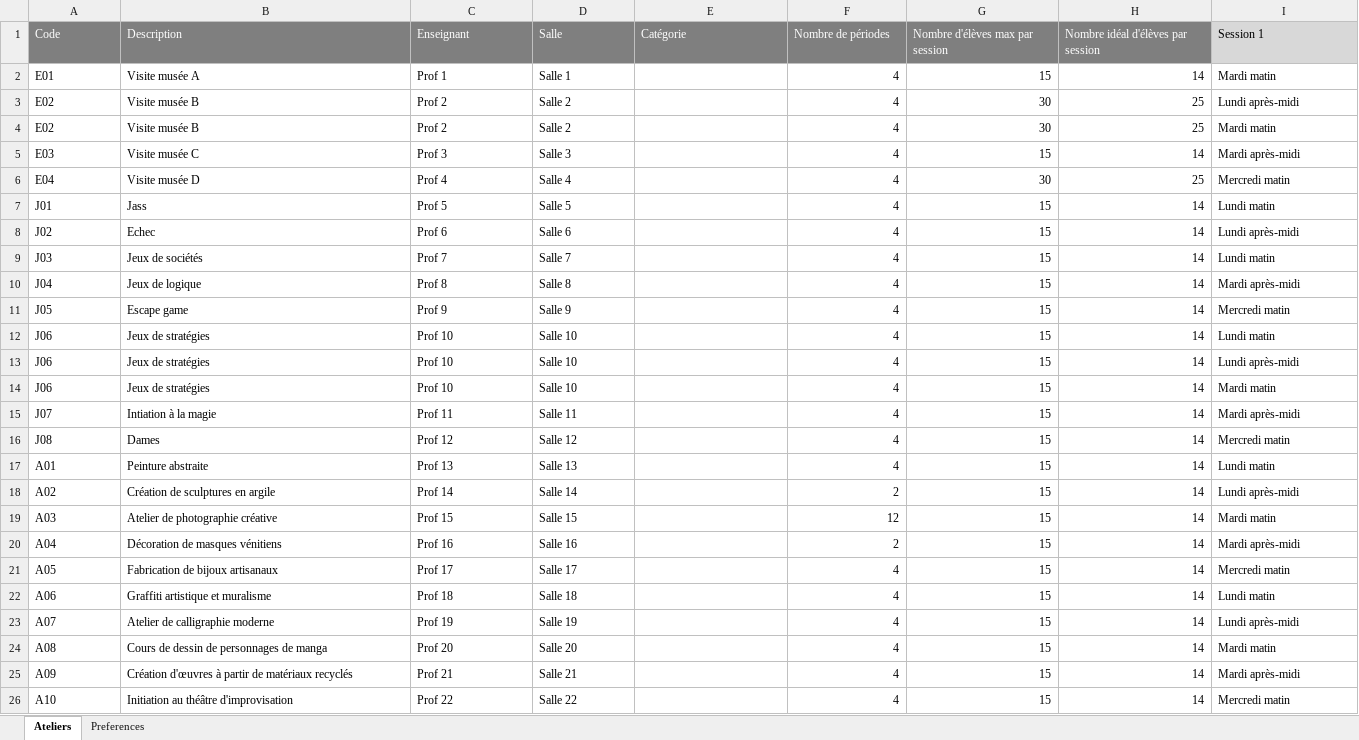
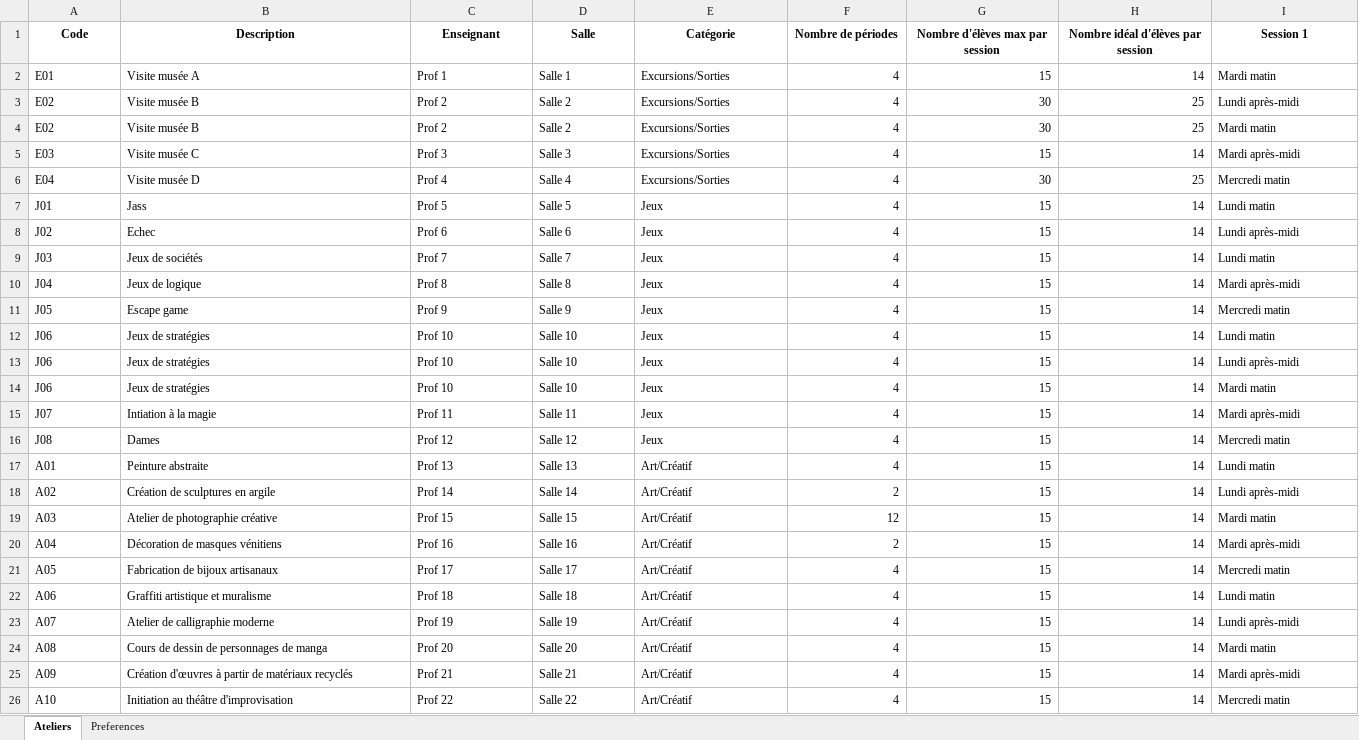
Before and after one commit to Cyclohexanol/Semaine_Hors-Cadre, an Excel workbook: webapp/static/Template.xlsx, sheet Ateliers, drawn as a sheet; only a part is shown; values as stored, in another font and other column widths than the file's, no borders; the diff covers the shown part only; the diff names each change by its address in the sheet, - before the commit and + after, or states it on an @@ line.

```diff
--- a/webapp/static/Template.xlsx (sheet Ateliers)
+++ b/webapp/static/Template.xlsx (sheet Ateliers)
-A1:H1 fill: #7F7F7F
+A1:H1 fill: none
-A1:I1 bold: off
+A1:I1 bold: on
-A1:H1 text colour: #FFFFFF
+A1:H1 text colour: black
-A1:I1 alignment: left
+A1:I1 alignment: center
-I1 fill: #D8D8D8
+I1 fill: none
-E2:E6 (Catégorie): (empty)
+E2:E6 (Catégorie): Excursions/Sorties
-E7:E16 (Catégorie): (empty)
+E7:E16 (Catégorie): Jeux
-E17:E26 (Catégorie): (empty)
+E17:E26 (Catégorie): Art/Créatif
```
Also changed, not shown: cell formats elsewhere in this sheet, sheet Preferences, 5 other files.
